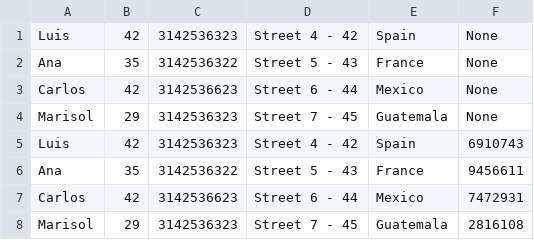
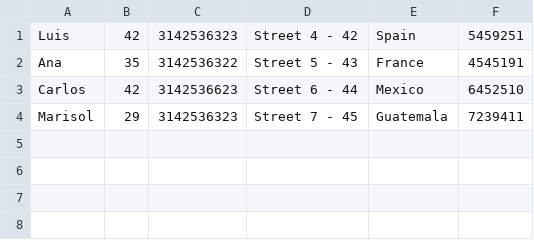
Before and after one commit to vamartinezs/python_academy_2020, a CSV file: week3/read_save_csv_exercise/persistence/employees.csv, drawn as a sheet.

Commit message:
Correcting Employees List - Now with Id's

```diff
--- a/week3/read_save_csv_exercise/persistence/employees.csv
+++ b/week3/read_save_csv_exercise/persistence/employees.csv
@@ -1,8 +1,4 @@
-Luis,42,3142536323,Street 4 - 42 ,Spain,None
-Ana,35,3142536322,Street 5 - 43 ,France,None
-Carlos,42,3142536623,Street 6 - 44,Mexico,None
-Marisol,29,3142536323,Street 7 - 45 ,Guatemala,None
-Luis,42,3142536323,Street 4 - 42 ,Spain,6910743
-Ana,35,3142536322,Street 5 - 43 ,France,9456611
-Carlos,42,3142536623,Street 6 - 44,Mexico,7472931
-Marisol,29,3142536323,Street 7 - 45 ,Guatemala,2816108
+Luis,42,3142536323,Street 4 - 42 ,Spain,5459251
+Ana,35,3142536322,Street 5 - 43 ,France,4545191
+Carlos,42,3142536623,Street 6 - 44,Mexico,6452510
+Marisol,29,3142536323,Street 7 - 45 ,Guatemala,7239411
```
Also changed, not shown: 4 other files.
